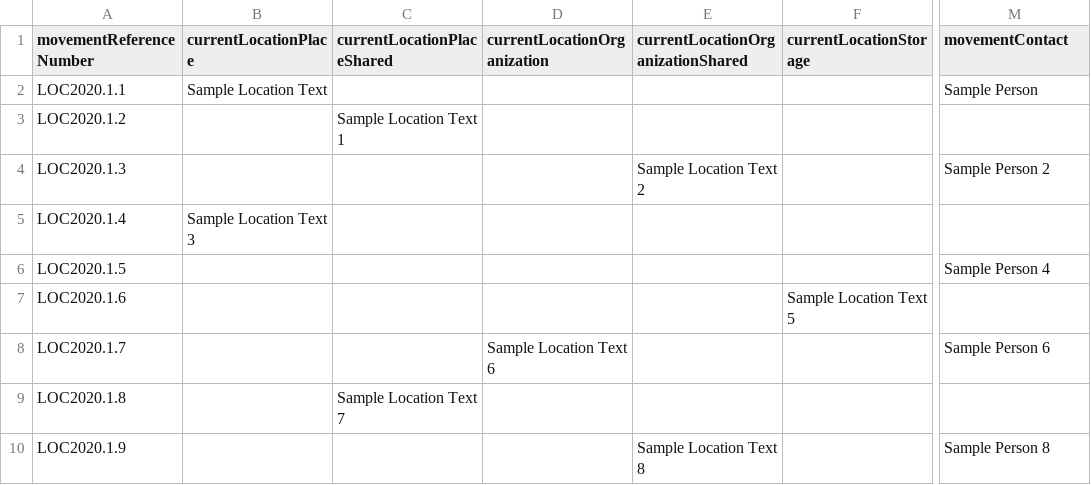
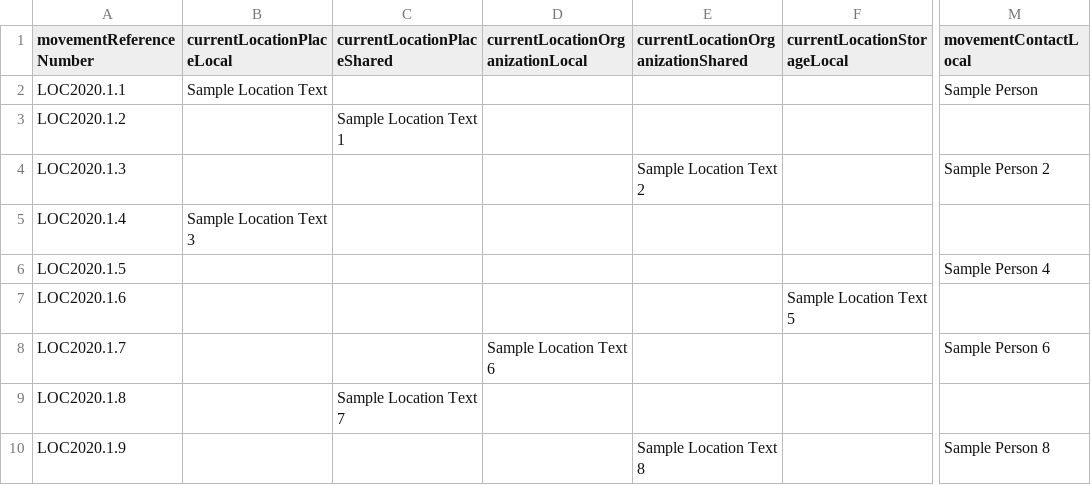
Before and after one commit to lyrasis/cspace-converter, a CSV file: data/publicart/lmi_publicart_all.csv, drawn as a sheet; only a part is shown, gaps mark what is left out; the diff names each change by its address in the sheet, - before the commit and + after, or states it on an @@ line.

Commit message:
updating local/shared vocabs and auth field names

```diff
--- a/data/publicart/lmi_publicart_all.csv
+++ b/data/publicart/lmi_publicart_all.csv
-B1: currentLocationPlace
+B1: currentLocationPlaceLocal
-D1: currentLocationOrganization
+D1: currentLocationOrganizationLocal
-F1: currentLocationStorage
+F1: currentLocationStorageLocal
-M1: movementContact
+M1: movementContactLocal
```
